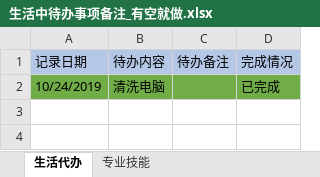
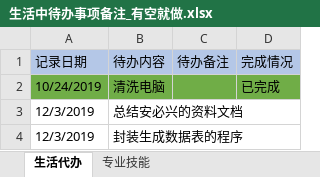
Before and after one commit to startInJava/life-records, an Excel workbook: 生活中待办事项备注_有空就做.xlsx, sheet 生活代办, drawn as a sheet; values as stored, in another font and other column widths than the file's, no borders; the diff names each change by its address in the sheet, - before the commit and + after, or states it on an @@ line.

```diff
--- a/生活中待办事项备注_有空就做.xlsx (sheet 生活代办)
+++ b/生活中待办事项备注_有空就做.xlsx (sheet 生活代办)
+row 3: 12/3/2019 | 总结安必兴的资料文档
+row 4: 12/3/2019 | 封装生成数据表的程序
```
Also changed, not shown: Card consumption.xlsx.
